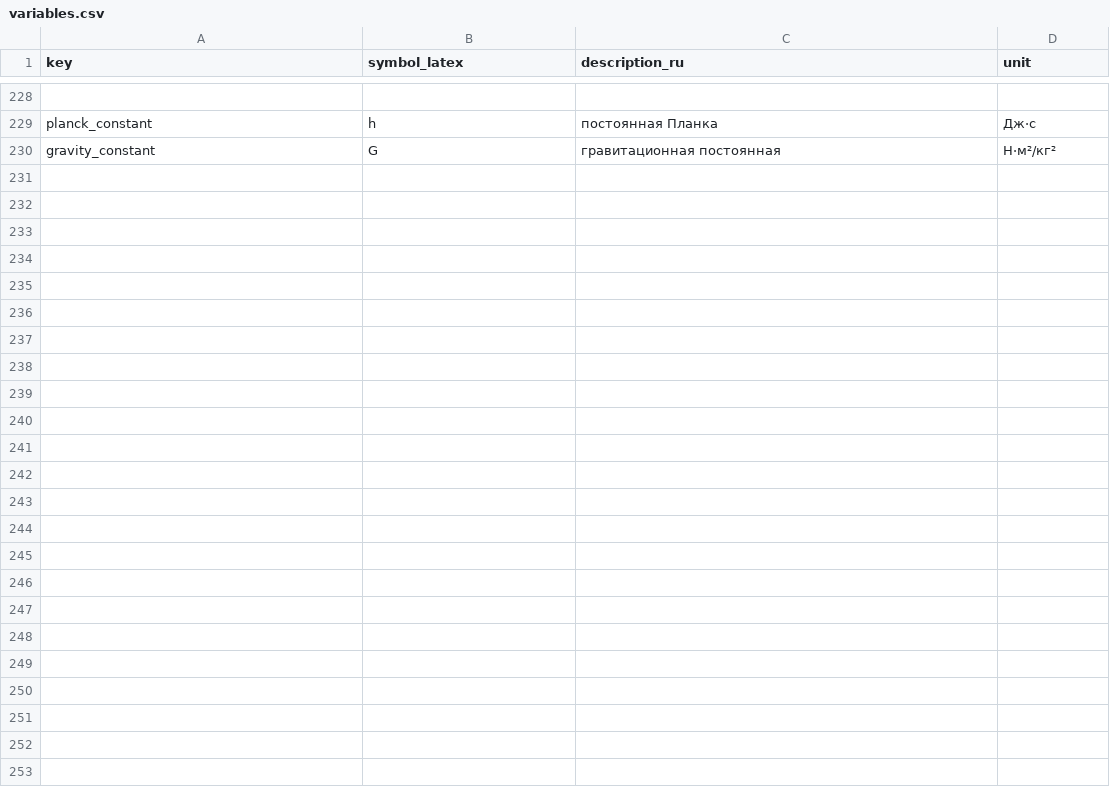
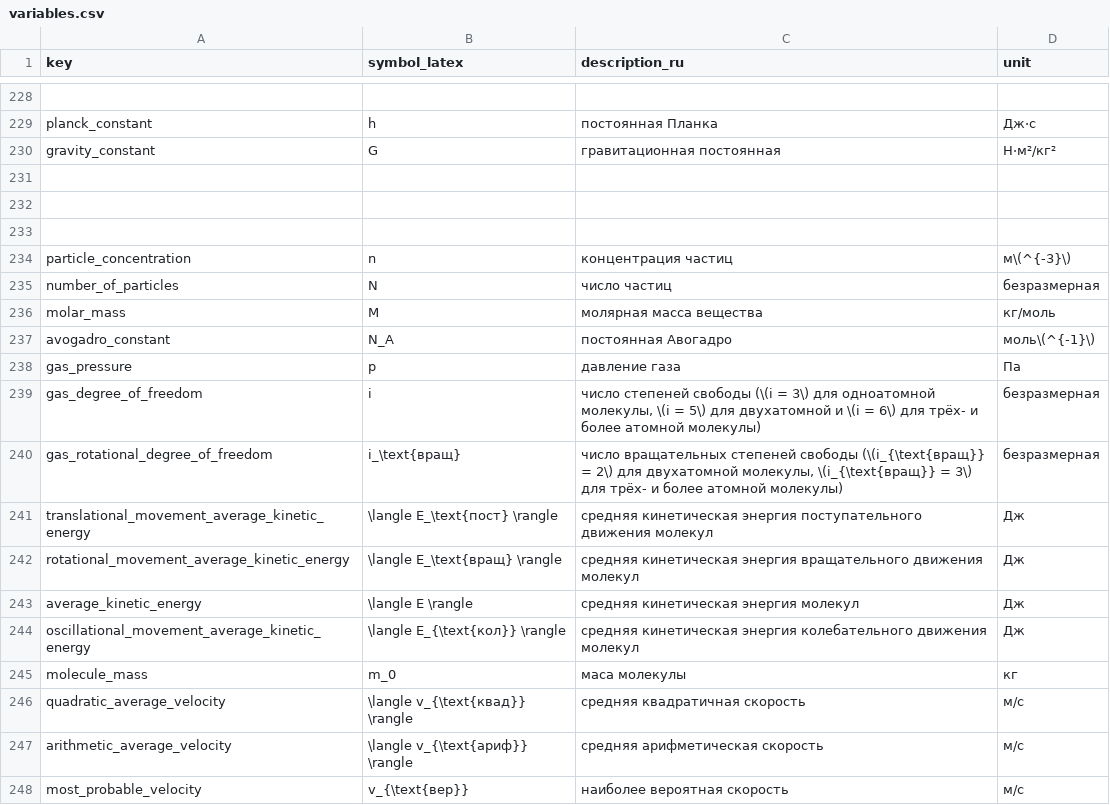
Before and after one commit to aleksandr-praded/physics-reference, a CSV file: data/variables.csv, drawn as a sheet; only a part is shown, gaps mark what is left out.

```diff
--- a/data/variables.csv
+++ b/data/variables.csv
@@ -230 +230,19 @@
 "gravity_constant","G","гравитационная постоянная","Н·м²/кг²"
+
+
+
+"particle_concentration","n","концентрация частиц","м\(^{-3}\)"
+"number_of_particles","N","число частиц","безразмерная"
+"molar_mass","M","молярная масса вещества","кг/моль"
+"avogadro_constant","N_A","постоянная Авогадро","моль\(^{-1}\)"
+"gas_pressure","p","давление газа","Па"
+"gas_degree_of_freedom","i","число степеней свободы (\(i = 3\) для одноатомной молекулы, \(i = 5\) для двухатомной и \(i = 6\) для трёх- и более атомной молекулы)","безразмерная"
+"gas_rotational_degree_of_freedom","i_\text{вращ}","число вращательных степеней свободы (\(i_{\text{вращ}} = 2\) для двухатомной молекулы, \(i_{\text{вращ}} = 3\) для трёх- и более атомной молекулы)","безразмерная"
+"translational_movement_average_kinetic_energy","\langle E_\text{пост} \rangle","средняя кинетическая энергия поступательного движения молекул","Дж"
+"rotational_movement_average_kinetic_energy","\langle E_\text{вращ} \rangle","средняя кинетическая энергия вращательного движения молекул","Дж"
+"average_kinetic_energy","\langle E \rangle","средняя кинетическая энергия молекул","Дж"
+"oscillational_movement_average_kinetic_energy","\langle E_{\text{кол}} \rangle","средняя кинетическая энергия колебательного движения молекул","Дж"
+"molecule_mass","m_0","маса молекулы","кг"
+"quadratic_average_velocity","\langle v_{\text{квад}} \rangle","средняя квадратичная скорость","м/с"
+"arithmetic_average_velocity","\langle v_{\text{ариф}} \rangle","средняя арифметическая скорость","м/с"
+"most_probable_velocity","v_{\text{вер}}","наиболее вероятная скорость","м/с"
```
Also changed, not shown: data/formulas.csv, 4 other files.
